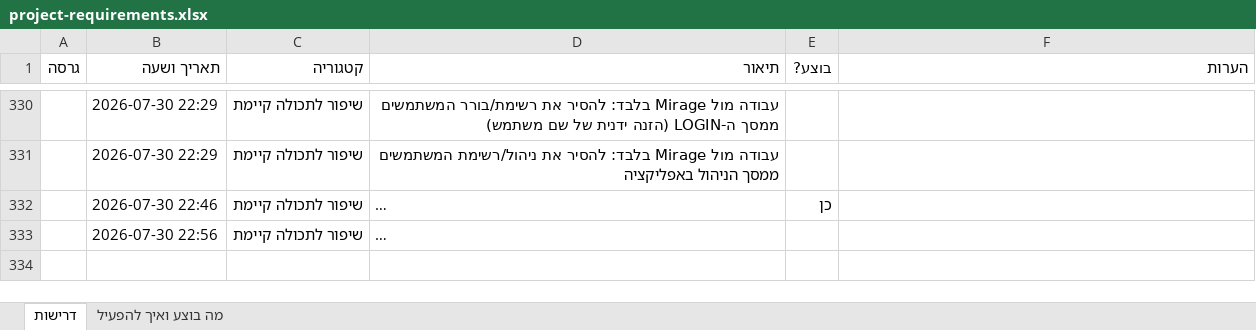
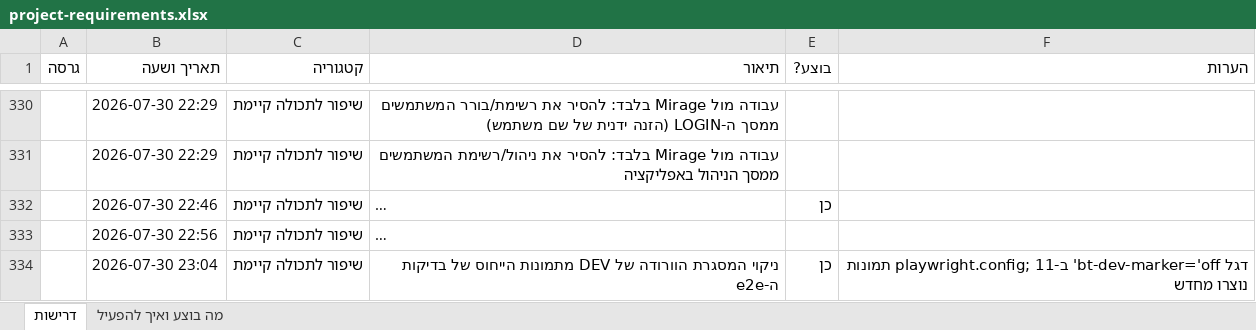
Before and after one commit to levori119/skyboard, an Excel workbook: project-requirements.xlsx, sheet דרישות, drawn as a sheet; only a part is shown, gaps mark what is left out; long unchanged cells end in …; values as stored, in another font and other column widths than the file's, no borders; the diff names each change by its address in the sheet, - before the commit and + after, or states it on an @@ line.

```diff
--- a/project-requirements.xlsx (sheet דרישות)
+++ b/project-requirements.xlsx (sheet דרישות)
+row 334:  | 2026-07-30 23:04 | שיפור לתכולה קיימת | ניקוי המסגרת הוורודה של DEV מתמונות הייחוס של בדיקות ה-e2e | כן | דגל bt-dev-marker='off' ב-playwright.config; 11 תמונות נוצרו מחדש
```
Also changed, not shown: 15 other files.
